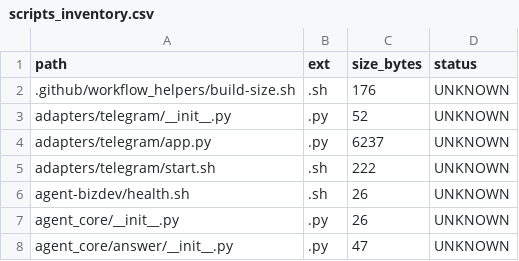
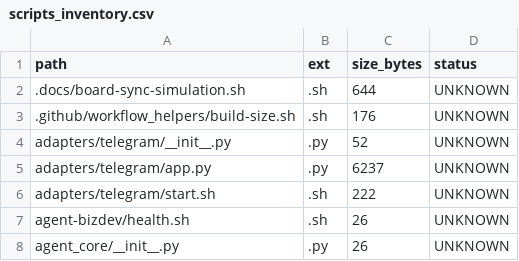
Before and after one commit to locotoki/alfred-agent-platform-v2, a CSV file: metrics/scripts_inventory.csv, drawn as a sheet; only a part is shown; the shorter side is filled out with more unchanged rows; the diff names each change by its address in the sheet, - before the commit and + after, or states it on an @@ line.

Commit message:
chore(board): executed BizDev Backlog board sync (simulation - PAT required)

```diff
--- a/metrics/scripts_inventory.csv
+++ b/metrics/scripts_inventory.csv
+row 2: .docs/board-sync-simulation.sh | .sh | 644 | UNKNOWN
```
Also changed, not shown: 2 other files.
